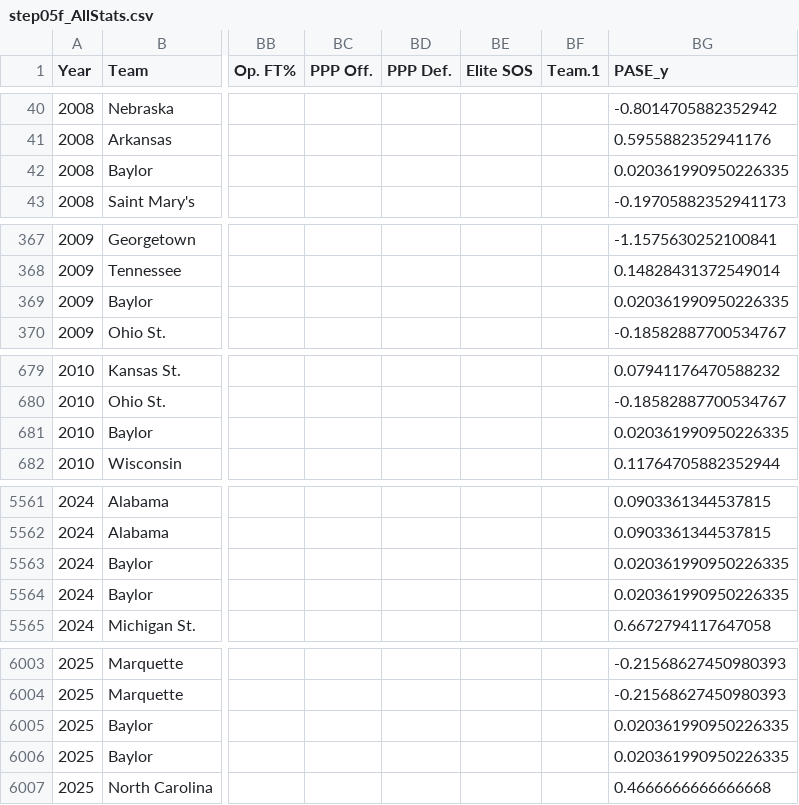
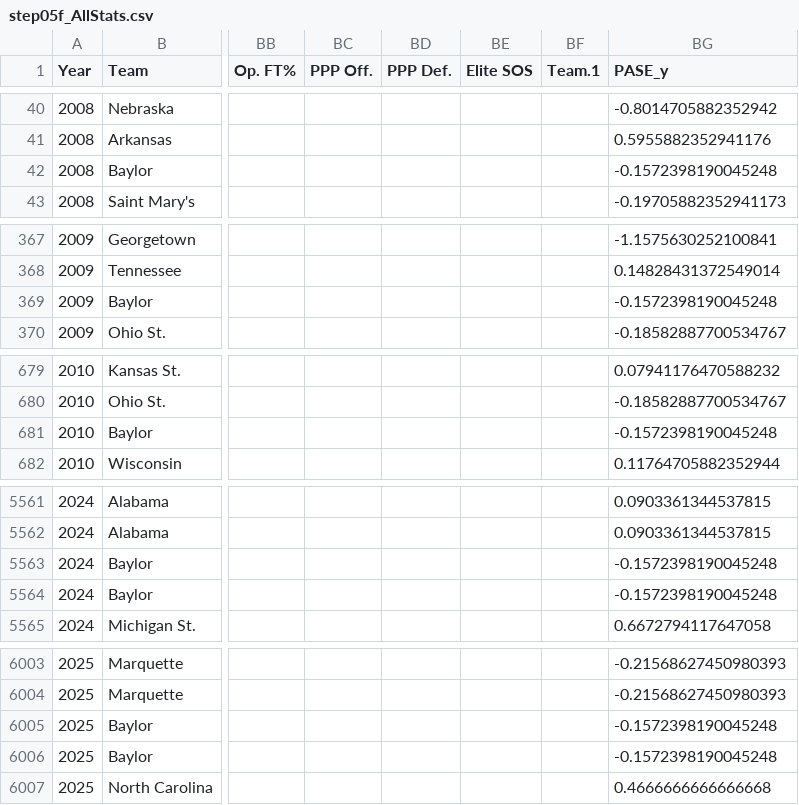
Before and after one commit to harmkenn/Python_Madness, a CSV file: Python_Madness_2026/data/step05f_AllStats.csv, drawn as a sheet; only a part is shown, gaps mark what is left out; the diff covers the shown part only; the diff names each change by its address in the sheet, - before the commit and + after, or states it on an @@ line.

```diff
--- a/Python_Madness_2026/data/step05f_AllStats.csv
+++ b/Python_Madness_2026/data/step05f_AllStats.csv
-BG42 (PASE_y): 0.020361990950226335
+BG42 (PASE_y): -0.1572398190045248
-BG369 (PASE_y): 0.020361990950226335
+BG369 (PASE_y): -0.1572398190045248
-BG681 (PASE_y): 0.020361990950226335
+BG681 (PASE_y): -0.1572398190045248
-BG5563:BG5564 (PASE_y): 0.020361990950226335
+BG5563:BG5564 (PASE_y): -0.1572398190045248
-BG6005:BG6006 (PASE_y): 0.020361990950226335
+BG6005:BG6006 (PASE_y): -0.1572398190045248
```
Also changed, not shown: 14 edited cells elsewhere in this file, Python_Madness_2026/data/step05b_repair.csv, Python_Madness_2026/data/step05e_PASE.csv, 2 other files.
